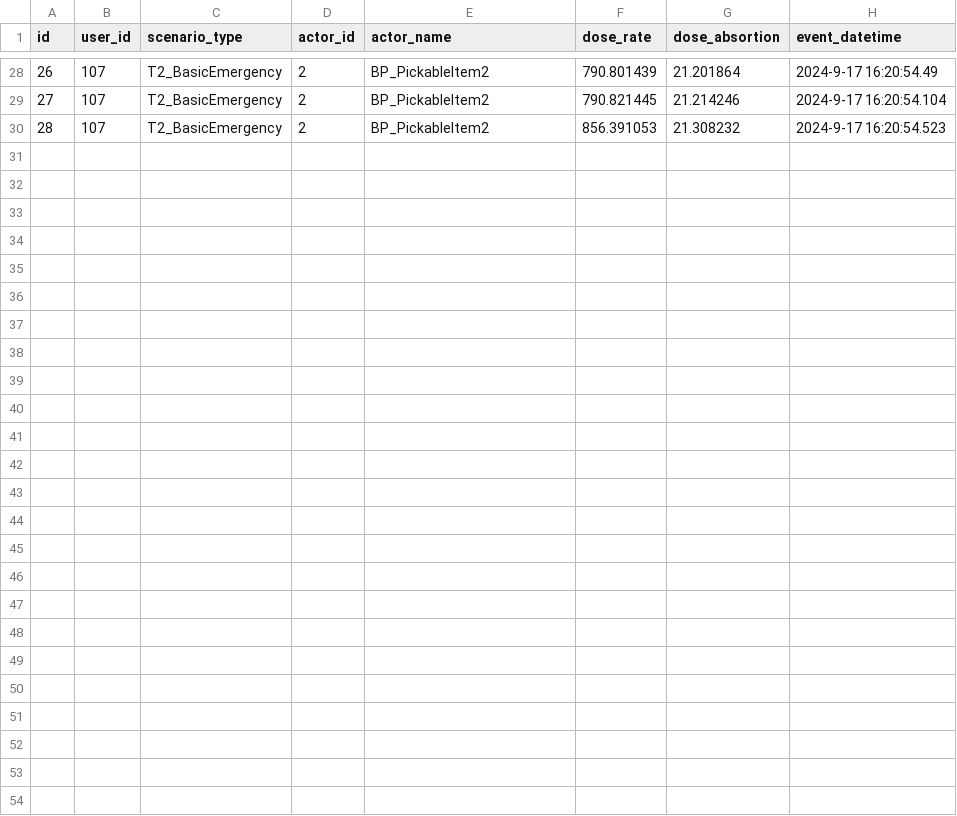
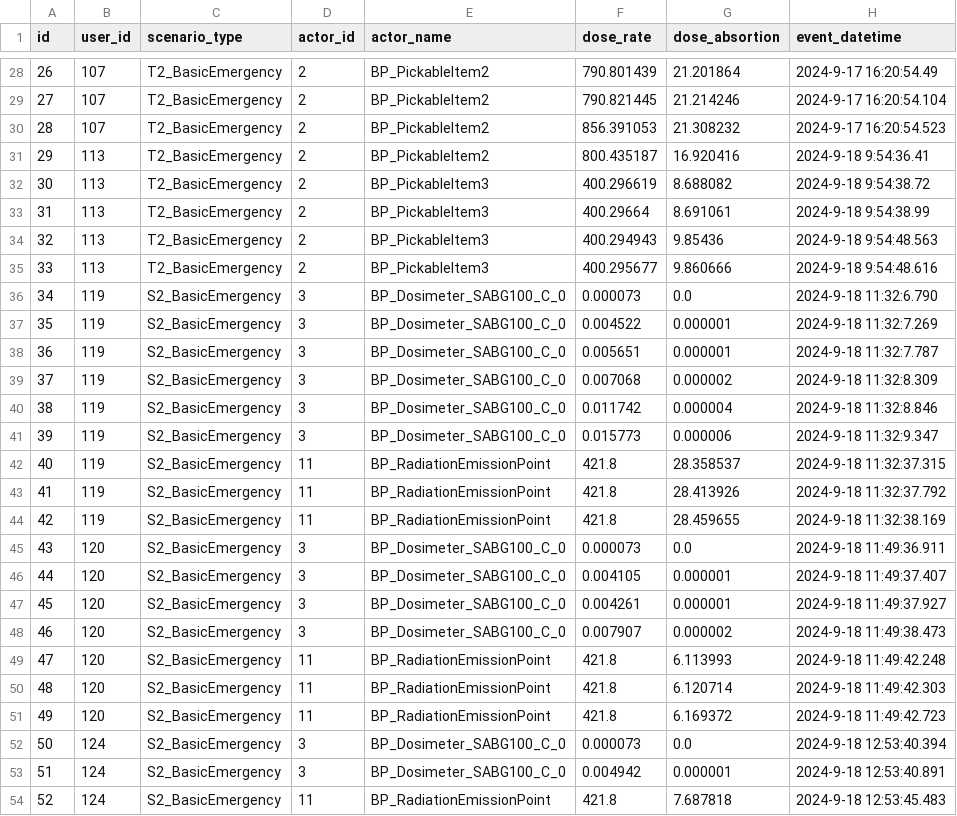
Before and after one commit to raul284/PHD-ADARVE, a CSV file: RadiationRoom/Unreal/Saved/database/item_radiation_events.csv, drawn as a sheet; only a part is shown, gaps mark what is left out; the diff names each change by its address in the sheet, - before the commit and + after, or states it on an @@ line.

```diff
--- a/RadiationRoom/Unreal/Saved/database/item_radiation_events.csv
+++ b/RadiationRoom/Unreal/Saved/database/item_radiation_events.csv
+row 31: 29 | 113 | T2_BasicEmergency | 2 | BP_PickableItem2 | 800.435187 | 16.920416 | 2024-9-18 9:54:36.41
+row 32: 30 | 113 | T2_BasicEmergency | 2 | BP_PickableItem3 | 400.296619 | 8.688082 | 2024-9-18 9:54:38.72
+row 33: 31 | 113 | T2_BasicEmergency | 2 | BP_PickableItem3 | 400.29664 | 8.691061 | 2024-9-18 9:54:38.99
+row 34: 32 | 113 | T2_BasicEmergency | 2 | BP_PickableItem3 | 400.294943 | 9.85436 | 2024-9-18 9:54:48.563
+row 35: 33 | 113 | T2_BasicEmergency | 2 | BP_PickableItem3 | 400.295677 | 9.860666 | 2024-9-18 9:54:48.616
+row 36: 34 | 119 | S2_BasicEmergency | 3 | BP_Dosimeter_SABG100_C_0 | 0.000073 | 0.0 | 2024-9-18 11:32:6.790
+row 37: 35 | 119 | S2_BasicEmergency | 3 | BP_Dosimeter_SABG100_C_0 | 0.004522 | 0.000001 | 2024-9-18 11:32:7.269
+row 38: 36 | 119 | S2_BasicEmergency | 3 | BP_Dosimeter_SABG100_C_0 | 0.005651 | 0.000001 | 2024-9-18 11:32:7.787
+row 39: 37 | 119 | S2_BasicEmergency | 3 | BP_Dosimeter_SABG100_C_0 | 0.007068 | 0.000002 | 2024-9-18 11:32:8.309
+row 40: 38 | 119 | S2_BasicEmergency | 3 | BP_Dosimeter_SABG100_C_0 | 0.011742 | 0.000004 | 2024-9-18 11:32:8.846
+row 41: 39 | 119 | S2_BasicEmergency | 3 | BP_Dosimeter_SABG100_C_0 | 0.015773 | 0.000006 | 2024-9-18 11:32:9.347
+row 42: 40 | 119 | S2_BasicEmergency | 11 | BP_RadiationEmissionPoint | 421.8 | 28.358537 | 2024-9-18 11:32:37.315
+row 43: 41 | 119 | S2_BasicEmergency | 11 | BP_RadiationEmissionPoint | 421.8 | 28.413926 | 2024-9-18 11:32:37.792
+row 44: 42 | 119 | S2_BasicEmergency | 11 | BP_RadiationEmissionPoint | 421.8 | 28.459655 | 2024-9-18 11:32:38.169
+row 45: 43 | 120 | S2_BasicEmergency | 3 | BP_Dosimeter_SABG100_C_0 | 0.000073 | 0.0 | 2024-9-18 11:49:36.911
+row 46: 44 | 120 | S2_BasicEmergency | 3 | BP_Dosimeter_SABG100_C_0 | 0.004105 | 0.000001 | 2024-9-18 11:49:37.407
+row 47: 45 | 120 | S2_BasicEmergency | 3 | BP_Dosimeter_SABG100_C_0 | 0.004261 | 0.000001 | 2024-9-18 11:49:37.927
+row 48: 46 | 120 | S2_BasicEmergency | 3 | BP_Dosimeter_SABG100_C_0 | 0.007907 | 0.000002 | 2024-9-18 11:49:38.473
+row 49: 47 | 120 | S2_BasicEmergency | 11 | BP_RadiationEmissionPoint | 421.8 | 6.113993 | 2024-9-18 11:49:42.248
+row 50: 48 | 120 | S2_BasicEmergency | 11 | BP_RadiationEmissionPoint | 421.8 | 6.120714 | 2024-9-18 11:49:42.303
+row 51: 49 | 120 | S2_BasicEmergency | 11 | BP_RadiationEmissionPoint | 421.8 | 6.169372 | 2024-9-18 11:49:42.723
+row 52: 50 | 124 | S2_BasicEmergency | 3 | BP_Dosimeter_SABG100_C_0 | 0.000073 | 0.0 | 2024-9-18 12:53:40.394
+row 53: 51 | 124 | S2_BasicEmergency | 3 | BP_Dosimeter_SABG100_C_0 | 0.004942 | 0.000001 | 2024-9-18 12:53:40.891
+row 54: 52 | 124 | S2_BasicEmergency | 11 | BP_RadiationEmissionPoint | 421.8 | 7.687818 | 2024-9-18 12:53:45.483
```
Also changed, not shown: RadiationRoom/Unreal/Saved/database/help_panel_events.csv, RadiationRoom/Unreal/Saved/database/npc_interaction_events.csv, 42 other files.
